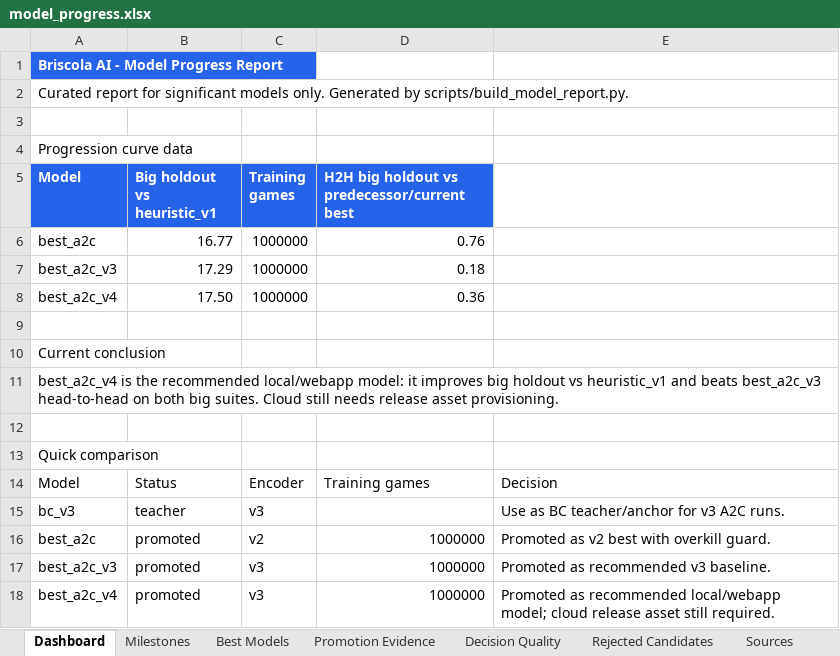
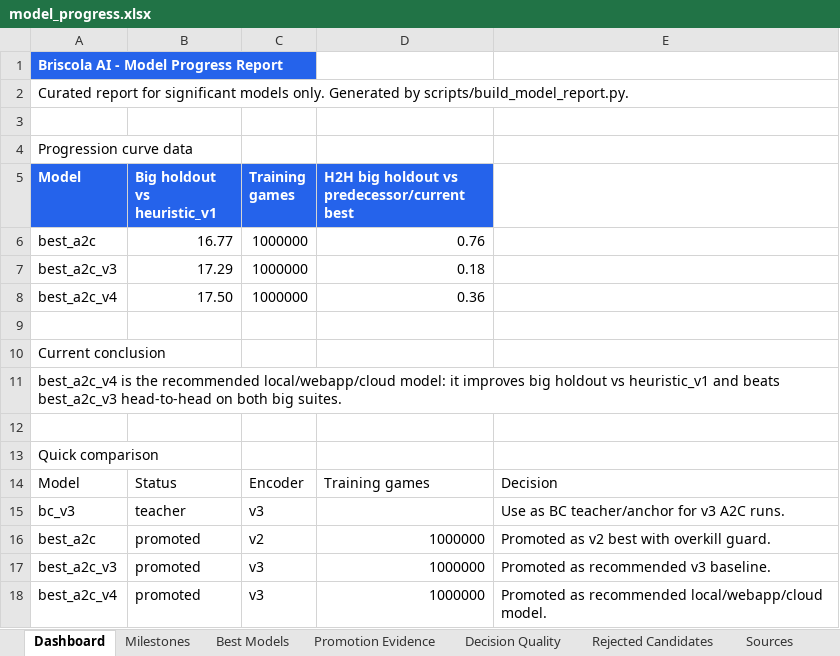
Before and after one commit to ilCapo77/briscola.ai, an Excel workbook: docs/reports/model_progress.xlsx, sheet Dashboard, drawn as a sheet; values as stored, in another font and other column widths than the file's, no borders; charts and pictures not drawn; the diff names each change by its address in the sheet, - before the commit and + after, or states it on an @@ line.

Commit message:
docs(piano): aggiorna roadmap e report modelli

```diff
--- a/docs/reports/model_progress.xlsx (sheet Dashboard)
+++ b/docs/reports/model_progress.xlsx (sheet Dashboard)
-A11 (Model): …the recommended local/webapp model: it improves big holdout vs heuristic_v1 and beats best_a2c_v3 head-to-head on both big suites. Cloud still needs release asset provisioning.
+A11 (Model): …the recommended local/webapp/cloud model: it improves big holdout vs heuristic_v1 and beats best_a2c_v3 head-to-head on both big suites.
-E18: …as recommended local/webapp model; cloud release asset still required.
+E18: …as recommended local/webapp/cloud model.
```
Also changed, not shown: sheet Detail best_a2c_v4, sheet Milestones, sheet Best Models, 3 other files.
